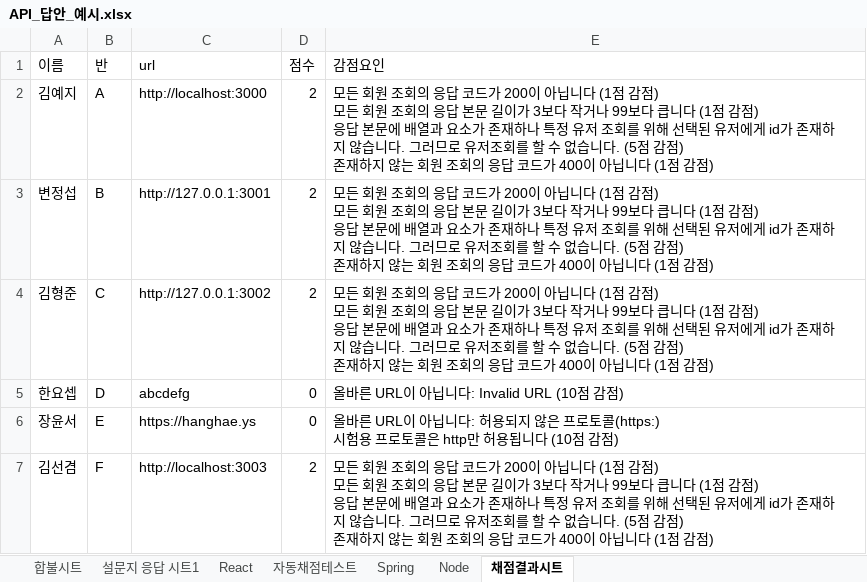
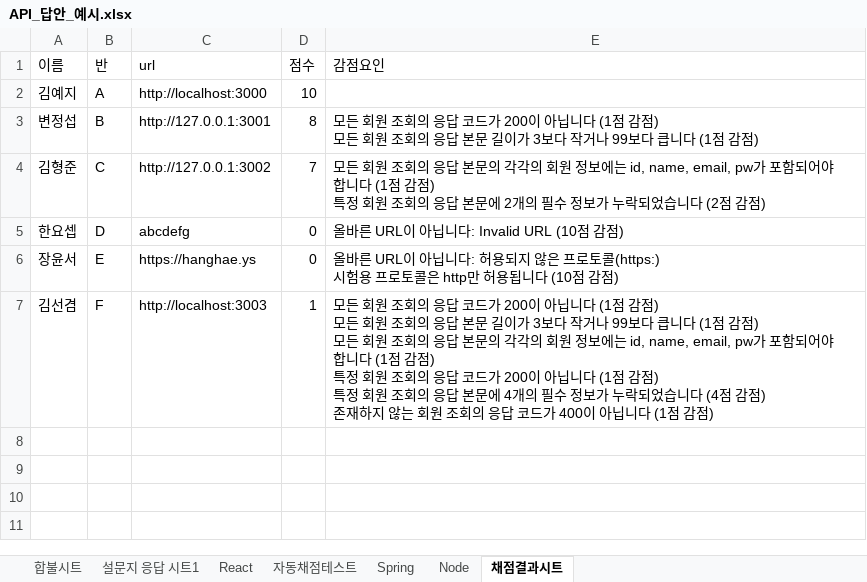
Before and after one commit to hanghae-99/scoring-automation, an Excel workbook: API_답안_예시.xlsx, sheet 채점결과시트, drawn as a sheet; values as stored, in another font and other column widths than the file's, no borders; ↵ is a line break in a cell; the diff names each change by its address in the sheet, - before the commit and + after, or states it on an @@ line.

```diff
--- a/API_답안_예시.xlsx (sheet 채점결과시트)
+++ b/API_답안_예시.xlsx (sheet 채점결과시트)
-D2 (점수): 2
+D2 (점수): 10
-E2 (감점요인): 모든 회원 조회의 응답 코드가 200이 아닙니다 (1점 감점) ↵ 모든 회원 조회의 응답 본문 길이가 3보다 작거나 99보다 큽니다 (1점 감점) ↵ 응답 본문에 배열과 요소가 존재하나 특정 유저 조회를 위해 선택된 유저에게 id가 존재하지 않습니다. 그러므로 유저조회를 할 수 없습니다. (5점 감점) ↵ 존재하지 않는 회원 조회의 응답 코드가 400이 아닙니다 (1점 감점)
+E2 (감점요인): (empty)
-D3 (점수): 2
+D3 (점수): 8
-E3 (감점요인): …감점) ↵ 응답 본문에 배열과 요소가 존재하나 특정 유저 조회를 위해 선택된 유저에게 id가 존재하지 않습니다. 그러므로 유저조회를 할 수 없습니다. (5점 감점) ↵ 존재하지 않는 회원 조회의 응답 코드가 400이 아닙니다 (1점 감점)
+E3 (감점요인): …감점)
-D4 (점수): 2
+D4 (점수): 7
-E4 (감점요인): …응답 코드가 200이 아닙니다 (1점 감점) ↵ 모든 회원 조회의 응답 본문 길이가 3보다 작거나 99보다 큽니다 (1점 감점) ↵ 응답 본문에 배열과 요소가 존재하나 특정 유저 조회를 위해 선택된 유저에게 id가 존재하지 않습니다. 그러므로 유저조회를 할 수 없습니다. (5점 감점) ↵ 존재하지 않는 회원 조회의 응답 코드가 400이 아닙니다 (1점 감점…
+E4 (감점요인): …응답 본문의 각각의 회원 정보에는 id, name, email, pw가 포함되어야 합니다 (1점 감점) ↵ 특정 회원 조회의 응답 본문에 2개의 필수 정보가 누락되었습니다 (2점 감점…
-D7 (점수): 2
+D7 (점수): 1
-E7 (감점요인): …감점) ↵ 응답 본문에 배열과 요소가 존재하나 특정 유저 조회를 위해 선택된 유저에게 id가 존재하지 않습니다. 그러므로 유저조회를 할 수 없습니다. (5점 감점…
+E7 (감점요인): …감점) ↵ 모든 회원 조회의 응답 본문의 각각의 회원 정보에는 id, name, email, pw가 포함되어야 합니다 (1점 감점) ↵ 특정 회원 조회의 응답 코드가 200이 아닙니다 (1점 감점) ↵ 특정 회원 조회의 응답 본문에 4개의 필수 정보가 누락되었습니다 (4점 감점…
```
Also changed, not shown: 3 other files.
